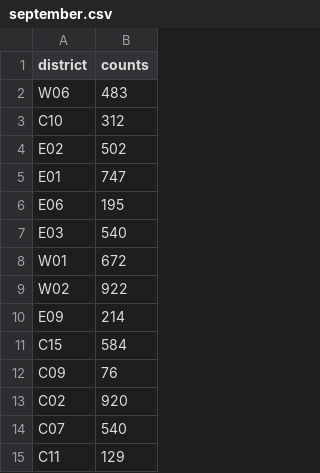
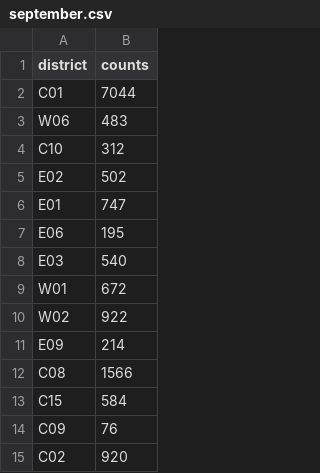
Before and after one commit to HarryXu497/stats-project, a CSV file: data/listings/processed/2024/september.csv, drawn as a sheet; only a part is shown; the shorter side is filled out with more unchanged rows.

```diff
--- a/data/listings/processed/2024/september.csv
+++ b/data/listings/processed/2024/september.csv
@@ -1,2 +1,3 @@
 district,counts
+C01,7044
 W06,483
@@ -10,2 +11,3 @@ W02,922
 E09,214
+C08,1566
 C15,584
```
Also changed, not shown: data/listings/processed/2025/april.csv, data/listings/processed/2025/february.csv, 33 other files.
